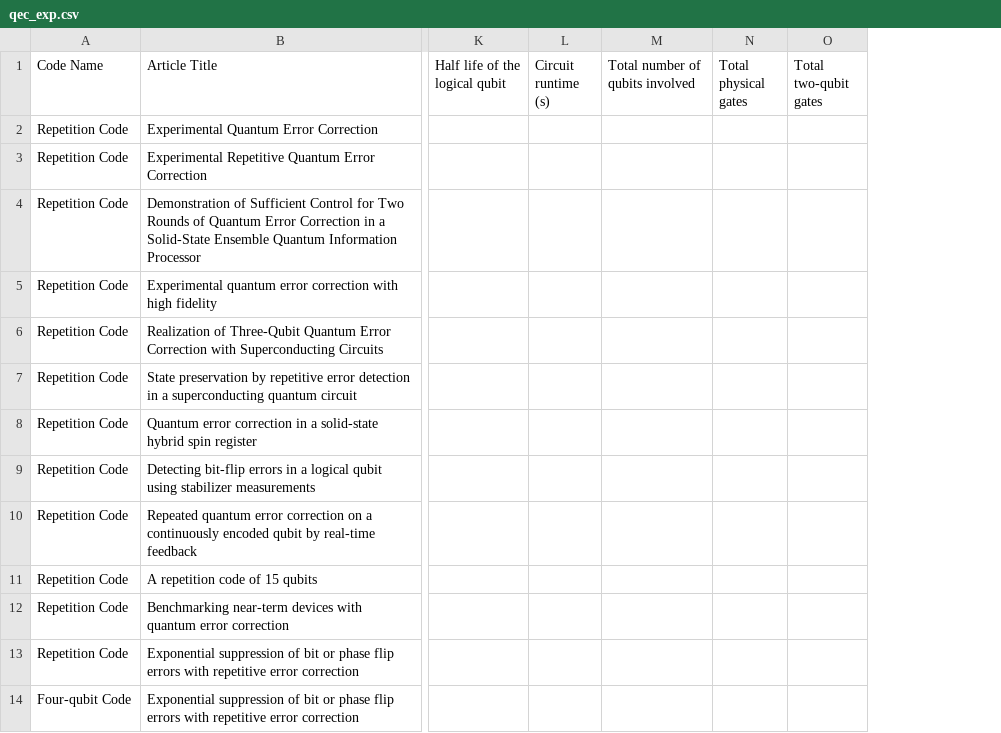
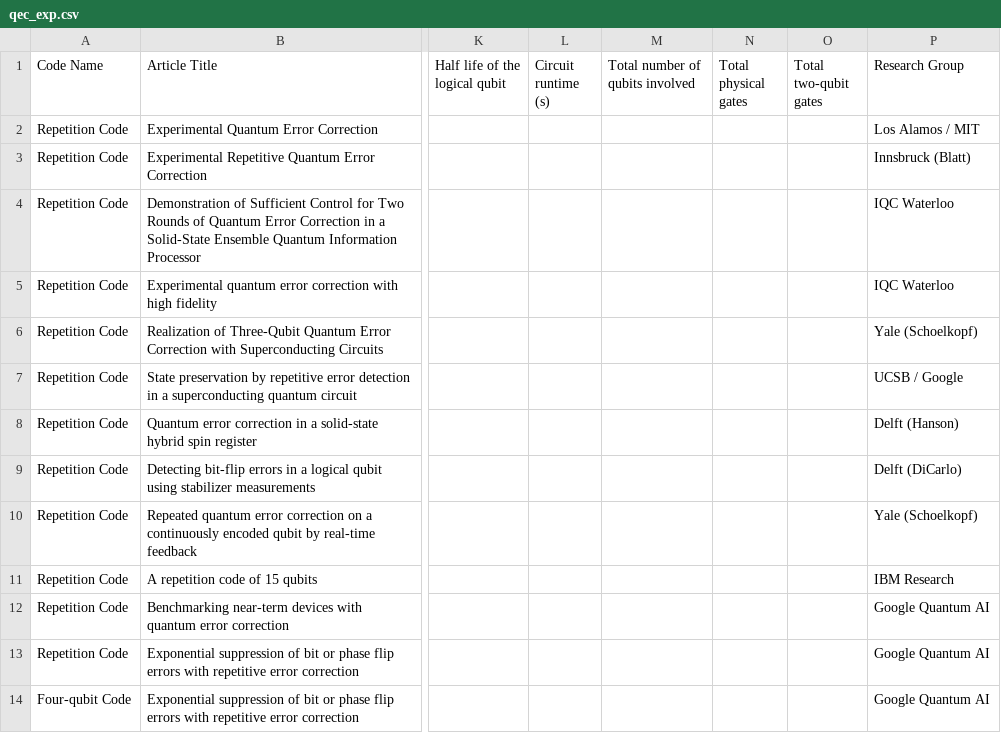
Before and after one commit to francois-marie/awesome-quantum-computing-experiments, a CSV file: data/qec_exp.csv, drawn as a sheet; only a part is shown, gaps mark what is left out; the diff names each change by its address in the sheet, - before the commit and + after, or states it on an @@ line.

Commit message:
Add 'Research Group' column to qec_exp.csv

```diff
--- a/data/qec_exp.csv
+++ b/data/qec_exp.csv
+column P (Research Group), rows 2-14: Los Alamos / MIT | Innsbruck (Blatt) | IQC Waterloo | IQC Waterloo | Yale (Schoelkopf) | UCSB / Google | Delft (Hanson) | Delft (DiCarlo) | Yale (Schoelkopf) | IBM Research | Google Quantum AI | Google Quantum AI | Google Quantum AI
```
